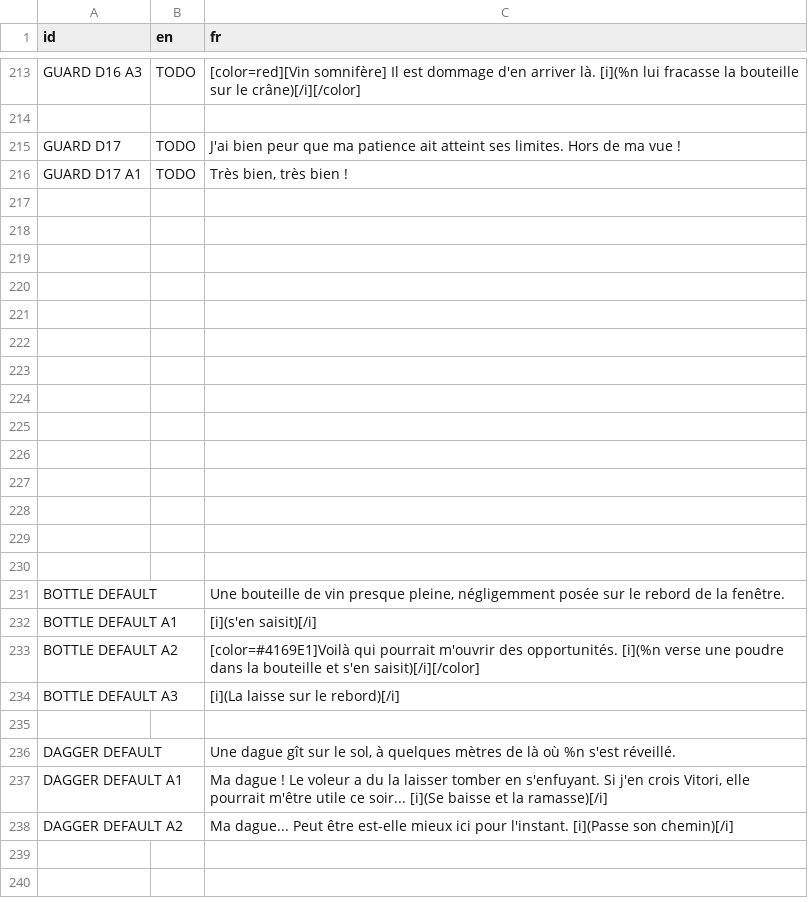
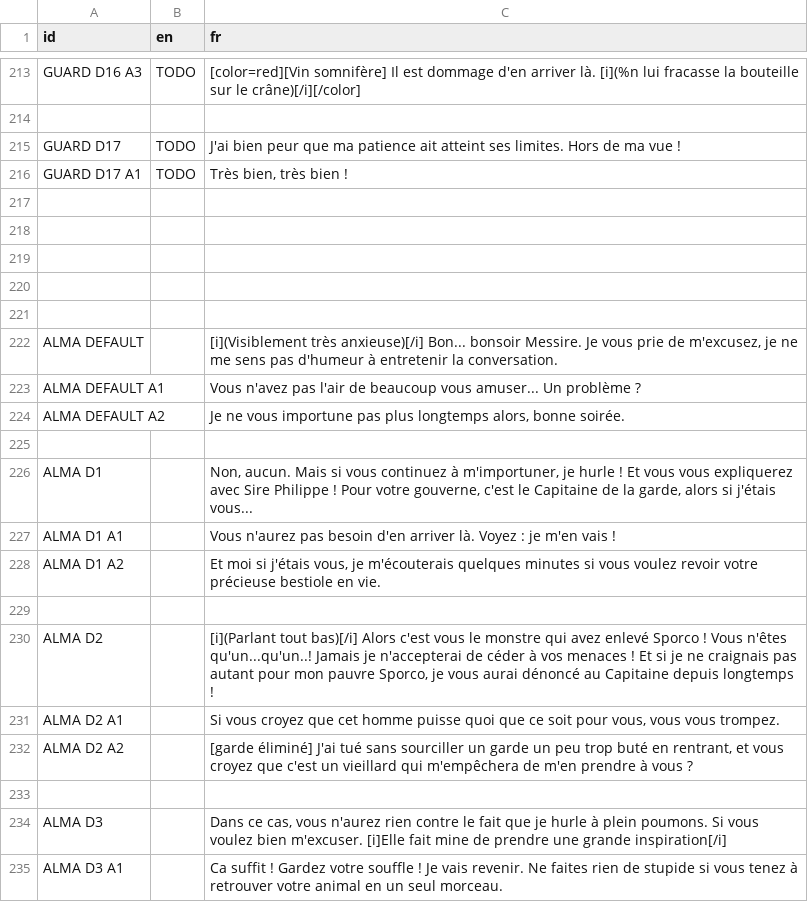
Before and after one commit to DualWielding/1GAM-November, a CSV file: Game/GeneralData/Internationalization.csv, drawn as a sheet; only a part is shown, gaps mark what is left out; the shorter side is filled out with more unchanged rows; the diff covers the shown part only; the diff names each change by its address in the sheet, - before the commit and + after, or states it on an @@ line.

Commit message:
Improved game feel when showing dialogs

```diff
--- a/Game/GeneralData/Internationalization.csv
+++ b/Game/GeneralData/Internationalization.csv
+row 217: (empty)
+row 218: (empty)
+row 219: (empty)
+row 220: (empty)
+row 221: (empty)
+row 222: ALMA DEFAULT |  | [i](Visiblement très anxieuse)[/i] Bon... bonsoir Messire. Je vous prie de m'excusez, je ne me sens pas d'humeur à entretenir la conversation.
+row 223: ALMA DEFAULT A1 |  | Vous n'avez pas l'air de beaucoup vous amuser... Un problème ?
+row 224: ALMA DEFAULT A2 |  | Je ne vous importune pas plus longtemps alors, bonne soirée.
+row 225: (empty)
+row 226: ALMA D1 |  | Non, aucun. Mais si vous continuez à m'importuner, je hurle ! Et vous vous expliquerez avec Sire Philippe ! Pour votre gouverne, c'est le Capitaine de la garde, alors si j'étais vous...
+row 227: ALMA D1 A1 |  | Vous n'aurez pas besoin d'en arriver là. Voyez : je m'en vais !
+row 228: ALMA D1 A2 |  | Et moi si j'étais vous, je m'écouterais quelques minutes si vous voulez revoir votre précieuse bestiole en vie.
+row 229: (empty)
+row 230: ALMA D2 |  | [i](Parlant tout bas)[/i] Alors c'est vous le monstre qui avez enlevé Sporco ! Vous n'êtes qu'un...qu'un..! Jamais je n'accepterai de céder à vos menaces ! Et si je ne craignais pas autant pour mon pauvre Sporco, je vous aurai dénoncé au Capitaine depuis longtemps !
+row 231: ALMA D2 A1 |  | Si vous croyez que cet homme puisse quoi que ce soit pour vous, vous vous trompez.
+row 232: ALMA D2 A2 |  | [garde éliminé] J'ai tué sans sourciller un garde un peu trop buté en rentrant, et vous croyez que c'est un vieillard qui m'empêchera de m'en prendre à vous ?
+row 233: (empty)
+row 234: ALMA D3 |  | Dans ce cas, vous n'aurez rien contre le fait que je hurle à plein poumons. Si vous voulez bien m'excuser. [i]Elle fait mine de prendre une grande inspiration[/i]
+row 235: ALMA D3 A1 |  | Ca suffit ! Gardez votre souffle ! Je vais revenir. Ne faites rien de stupide si vous tenez à retrouver votre animal en un seul morceau.
```
Also changed, not shown: 39 added rows and 9 edited cells elsewhere in this file, 14 other files.
